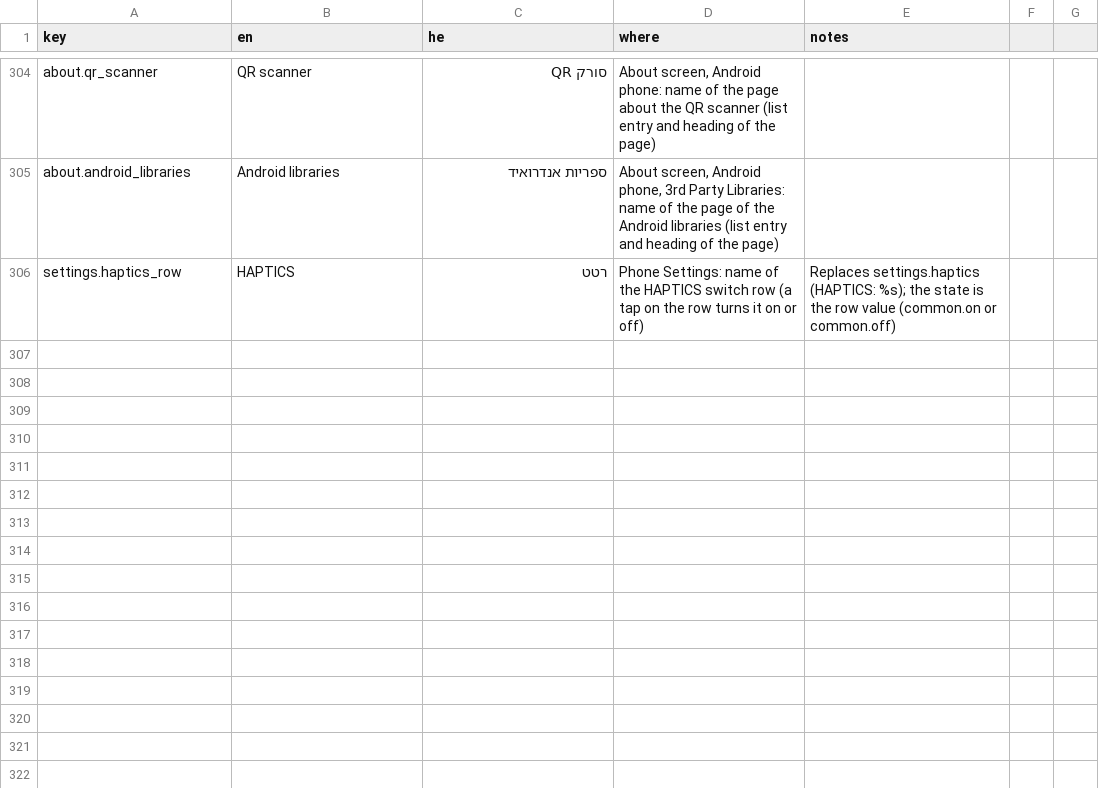
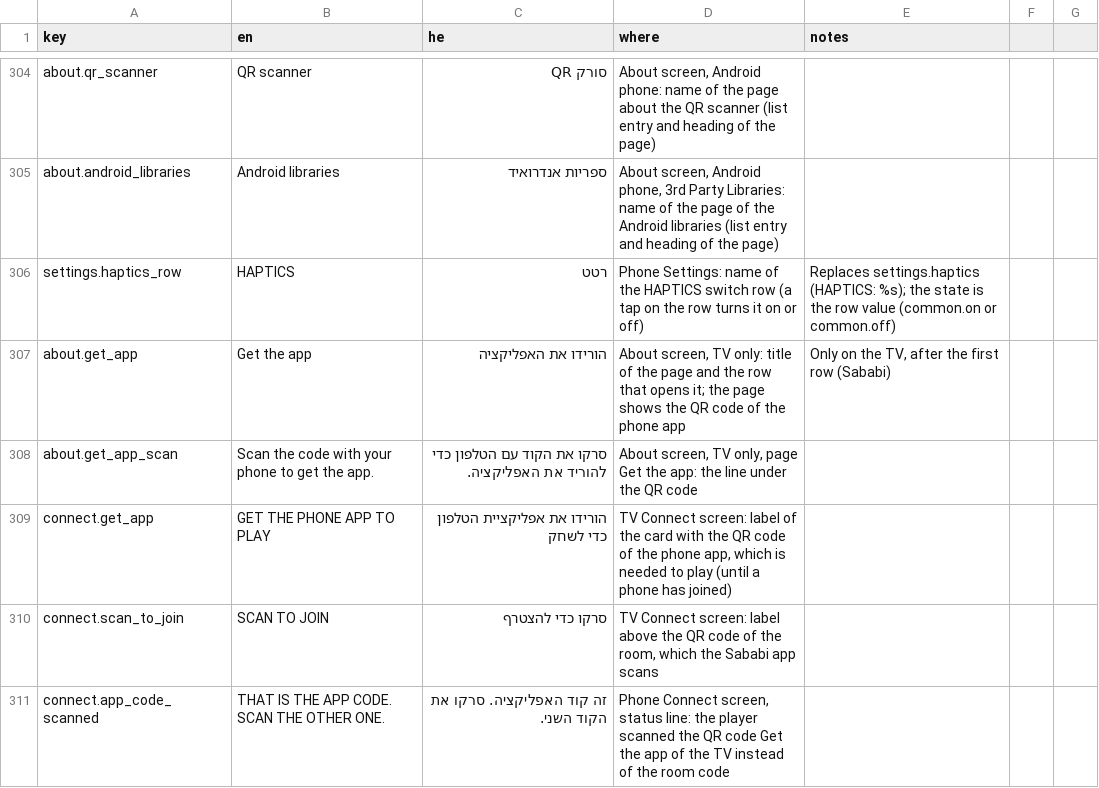
Before and after one commit to alonzo86/remote-play, a CSV file: assets/lang/strings.csv, drawn as a sheet; only a part is shown, gaps mark what is left out.

```diff
--- a/assets/lang/strings.csv
+++ b/assets/lang/strings.csv
@@ -306 +306,6 @@ about.android_libraries,Android libraries,ספריות אנדרואיד,"About s
 settings.haptics_row,HAPTICS,רטט,"Phone Settings: name of the HAPTICS switch row (a tap on the row turns it on or off)",Replaces settings.haptics (HAPTICS: %s); the state is the row value (common.on or common.off)
+about.get_app,Get the app,הורידו את האפליקציה,"About screen, TV only: title of the page and the row that opens it; the page shows the QR code of the phone app","Only on the TV, after the first row (Sababi)"
+about.get_app_scan,Scan the code with your phone to get the app.,סרקו את הקוד עם הטלפון כדי להוריד את האפליקציה.,"About screen, TV only, page Get the app: the line under the QR code",
+connect.get_app,GET THE PHONE APP TO PLAY,הורידו את אפליקציית הטלפון כדי לשחק,"TV Connect screen: label of the card with the QR code of the phone app, which is needed to play (until a phone has joined)",
+connect.scan_to_join,SCAN TO JOIN,סרקו כדי להצטרף,"TV Connect screen: label above the QR code of the room, which the Sababi app scans",
+connect.app_code_scanned,THAT IS THE APP CODE. SCAN THE OTHER ONE.,זה קוד האפליקציה. סרקו את הקוד השני.,"Phone Connect screen, status line: the player scanned the QR code Get the app of the TV instead of the room code",
```
Also changed, not shown: 27 other files.
